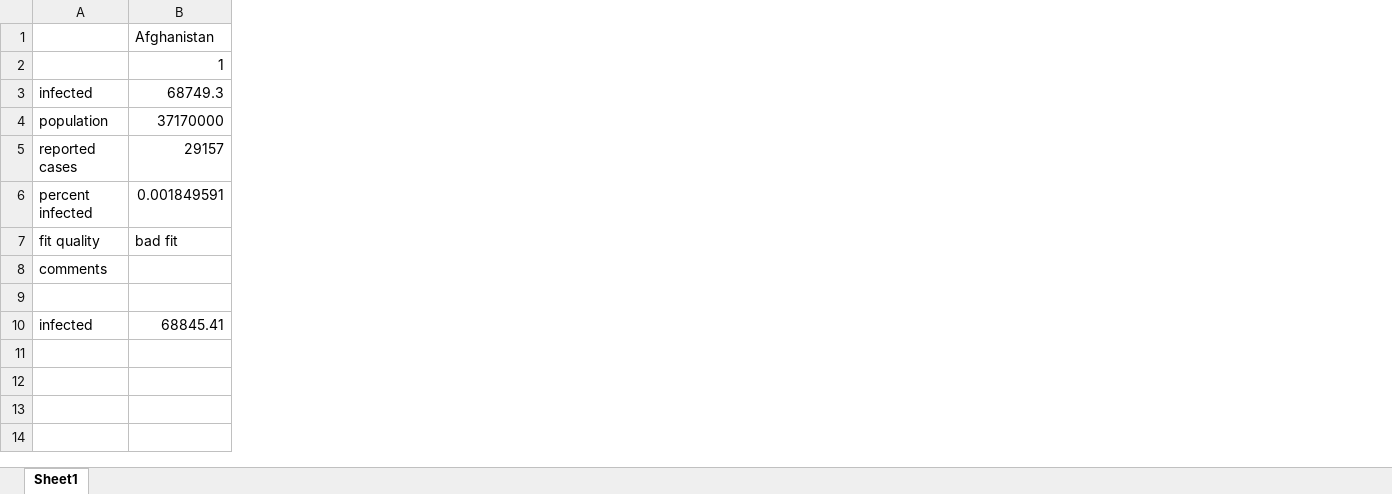
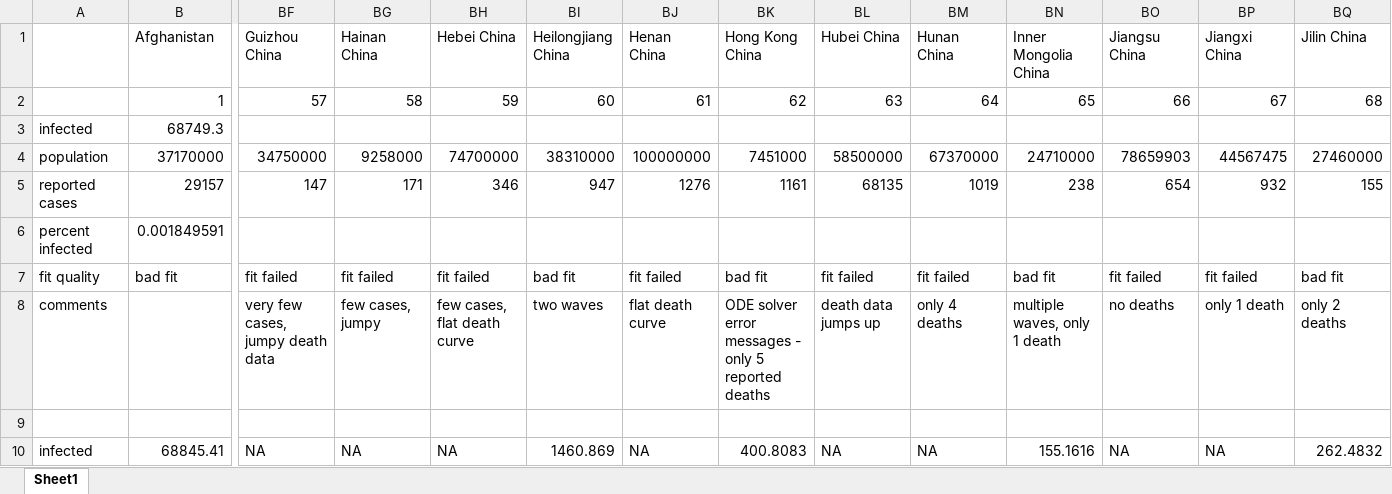
Before and after one commit to chooper1/ac-disease-modelling, an Excel workbook: R-model/Margaret/infected_estimates.xlsx, sheet Sheet1, drawn as a sheet; only a part is shown, gaps mark what is left out; values as stored, in another font and other column widths than the file's, no borders; the diff covers the shown part only; the diff names each change by its address in the sheet, - before the commit and + after, or states it on an @@ line.

Commit message:
more total infected estimates

```diff
--- a/R-model/Margaret/infected_estimates.xlsx (sheet Sheet1)
+++ b/R-model/Margaret/infected_estimates.xlsx (sheet Sheet1)
+column BF (Guizhou China), rows 2-10: 57 |  | 34750000 | 147 |  | fit failed | very few cases, jumpy death data |  | NA
+column BG (Hainan China), rows 2-10: 58 |  | 9258000 | 171 |  | fit failed | few cases, jumpy |  | NA
+column BH (Hebei China), rows 2-10: 59 |  | 74700000 | 346 |  | fit failed | few cases, flat death curve |  | NA
+column BI (Heilongjiang China), rows 2-10: 60 |  | 38310000 | 947 |  | bad fit | two waves |  | 1460.869
+column BJ (Henan China), rows 2-10: 61 |  | 100000000 | 1276 |  | fit failed | flat death curve |  | NA
+column BK (Hong Kong China), rows 2-10: 62 |  | 7451000 | 1161 |  | bad fit | ODE solver error messages - only 5 reported deaths |  | 400.8083
+column BL (Hubei China), rows 2-10: 63 |  | 58500000 | 68135 |  | fit failed | death data jumps up |  | NA
+column BM (Hunan China), rows 2-10: 64 |  | 67370000 | 1019 |  | fit failed | only 4 deaths |  | NA
+column BN (Inner Mongolia China), rows 2-10: 65 |  | 24710000 | 238 |  | bad fit | multiple waves, only 1 death |  | 155.1616
+column BO (Jiangsu China), rows 2-10: 66 |  | 78659903 | 654 |  | fit failed | no deaths |  | NA
+column BP (Jiangxi China), rows 2-10: 67 |  | 44567475 | 932 |  | fit failed | only 1 death |  | NA
+column BQ (Jilin China), rows 2-10: 68 |  | 27460000 | 155 |  | bad fit | only 2 deaths |  | 262.4832
```
Also changed, not shown: 62 added columns elsewhere in this sheet, 1 other file.
